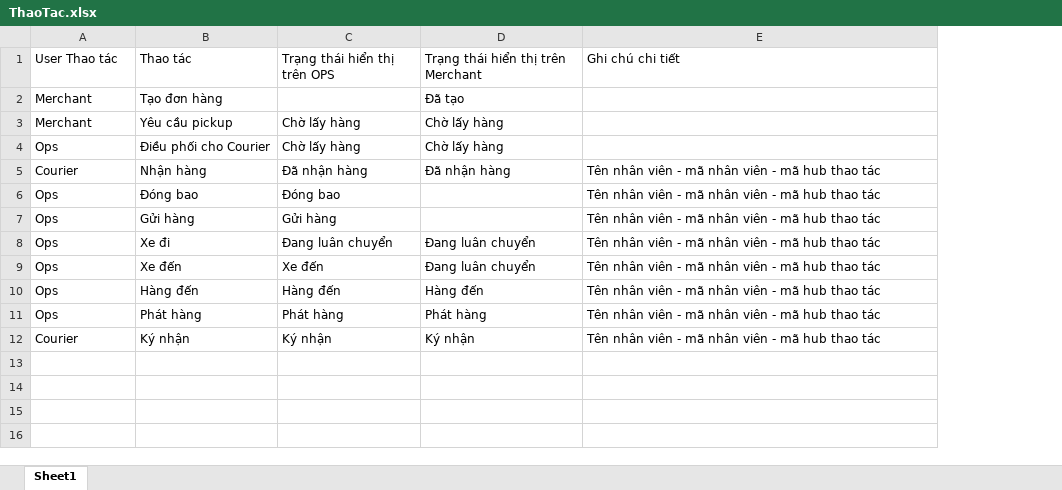
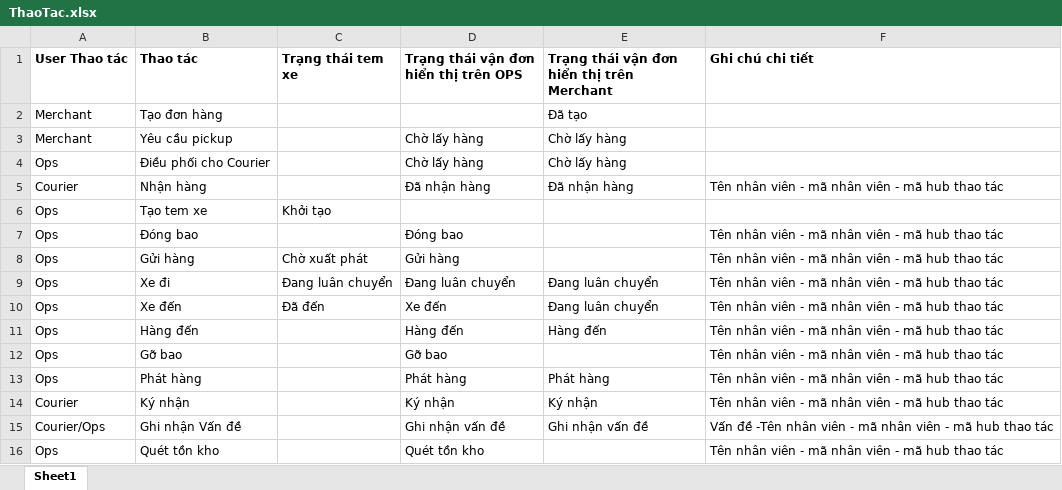
Before and after one commit to VoVanTuTai/logistics-management-system, an Excel workbook: docs/Documents/ThaoTac.xlsx, sheet Sheet1, drawn as a sheet; values as stored, in another font and other column widths than the file's, no borders; addresses are those after the commit; the diff names each change by its address in the sheet, - before the commit and + after, or states it on an @@ line.

Commit message:
feat(logistics): adjust manifest sealing/receive rules and tracking display
- manifest-service: allow seal without shipments; allow receive when CREATED\n- tracking-service: update VI labels, manifest.sealed status mapping, timeline notes\n- web/mobile: related UI/copy updates\n- docs: update ThaoTac.xlsx

```diff
--- a/docs/Documents/ThaoTac.xlsx (sheet Sheet1)
+++ b/docs/Documents/ThaoTac.xlsx (sheet Sheet1)
+column C (Trạng thái tem xe), rows 8-10: Chờ xuất phát | Đang luân chuyển | Đã đến
-A1:B1 bold: off
+A1:B1 bold: on
-D1: Trạng thái hiển thị trên OPS
+D1: Trạng thái vận đơn hiển thị trên OPS
-D1:F1 bold: off
+D1:F1 bold: on
-E1: Trạng thái hiển thị trên Merchant
+E1: Trạng thái vận đơn hiển thị trên Merchant
+row 6: Ops | Tạo tem xe | Khởi tạo
+row 12: Ops | Gỡ bao |  | Gỡ bao |  | Tên nhân viên - mã nhân viên - mã hub thao tác
+row 15: Courier/Ops | Ghi nhận Vấn đề |  | Ghi nhận vấn đề | Ghi nhận vấn đề | Vấn đề -Tên nhân viên - mã nhân viên - mã hub thao tác
+row 16: Ops | Quét tồn kho |  | Quét tồn kho |  | Tên nhân viên - mã nhân viên - mã hub thao tác
```
Also changed, not shown: 11 other files.
